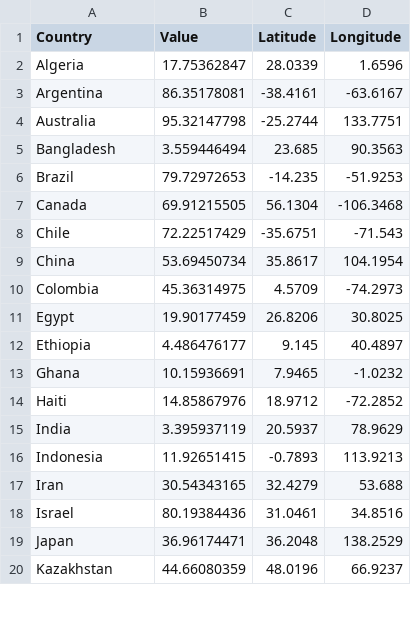
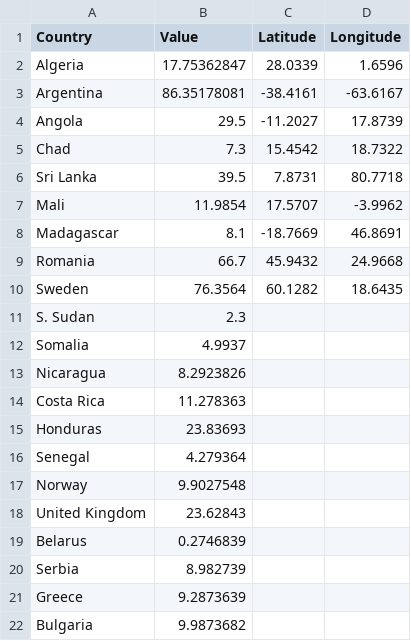
Before and after one commit to Syedfakhir03/FIT3179_Viusalisation_2, a CSV file: Data/Meat_data_Real_1.csv, drawn as a sheet; only a part is shown; the shorter side is filled out with more unchanged rows; the diff covers the shown part only.

```diff
--- a/Data/Meat_data_Real_1.csv
+++ b/Data/Meat_data_Real_1.csv
@@ -3 +3,20 @@ Algeria,17.75362847,28.0339,1.6596
 Argentina,86.35178081,-38.4161,-63.6167
+Angola,29.5,-11.2027,17.8739
+Chad,7.3,15.4542,18.7322
+Sri Lanka,39.5,7.8731,80.7718
+Mali,11.9854,17.5707,-3.9962
+Madagascar,8.1,-18.7669,46.8691
+Romania,66.7,45.9432,24.9668
+Sweden,76.3564,60.1282,18.6435
+S. Sudan,2.3,,
+Somalia,4.9937,,
+Nicaragua,8.2923826,,
+Costa Rica,11.278363,,
+Honduras,23.83693,,
+Senegal,4.279364,,
+Norway,9.9027548,,
+United Kingdom,23.62843,,
+Belarus,0.2746839,,
+Serbia,8.982739,,
+Greece,9.2873639,,
+Bulgaria,9.9873682,,
```
Also changed, not shown: 40 added rows and 3 edited cells elsewhere in this file, 5 other files.
